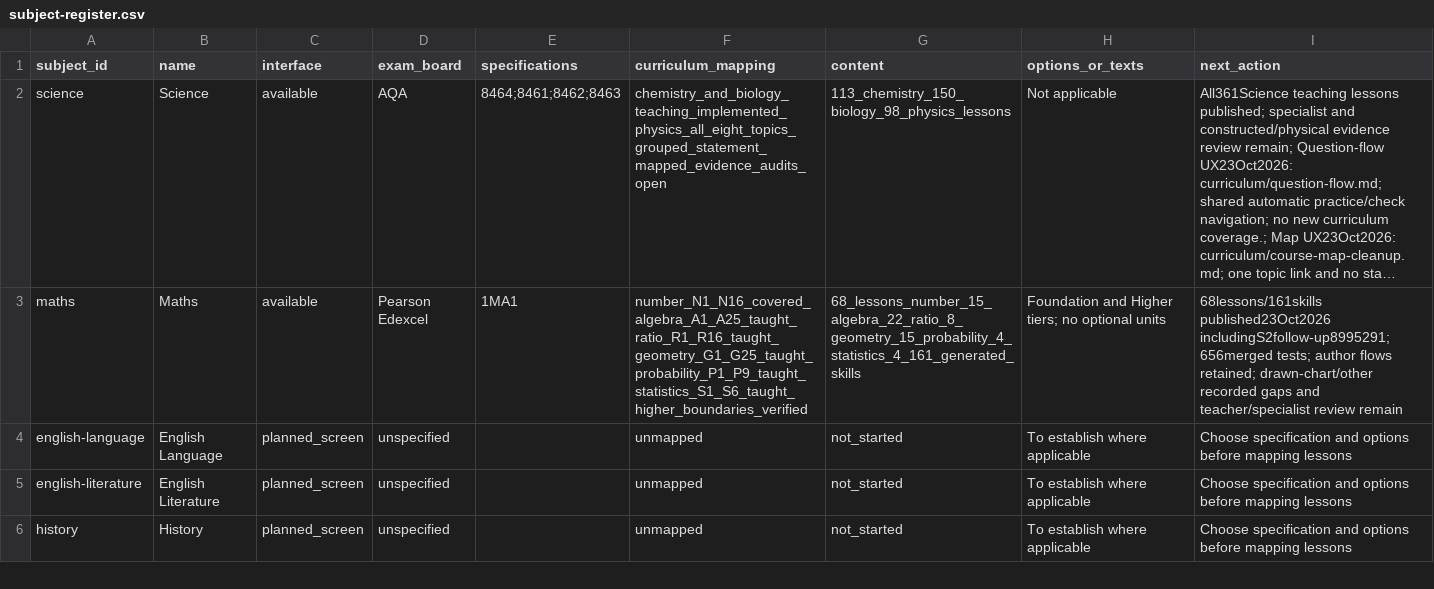
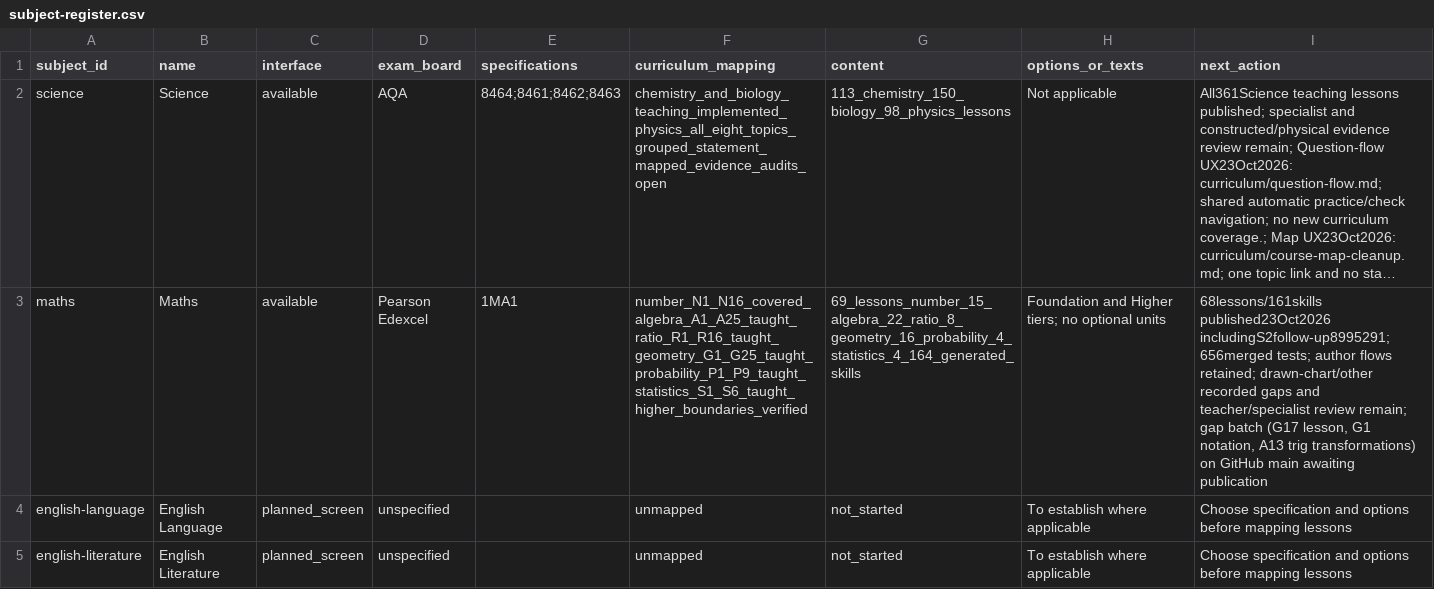
Before and after one commit to adamscourfield/crashcourse, a CSV file: curriculum/subject-register.csv, drawn as a sheet; only a part is shown; the shorter side is filled out with more unchanged rows; long unchanged cells end in …; the diff names each change by its address in the sheet, - before the commit and + after, or states it on an @@ line.

```diff
--- a/curriculum/subject-register.csv
+++ b/curriculum/subject-register.csv
-G3 (content): 68_lessons_number_15_algebra_22_ratio_8_geometry_15_probability_4_statistics_4_161_generated_skills
+G3 (content): 69_lessons_number_15_algebra_22_ratio_8_geometry_16_probability_4_statistics_4_164_generated_skills
-I3 (next_action): …teacher/specialist review remain
+I3 (next_action): …teacher/specialist review remain; gap batch (G17 lesson, G1 notation, A13 trig transformations) on GitHub main awaiting publication
```
Also changed, not shown: curriculum/lesson-register.csv, curriculum/maths-algebra-requirements.csv, 22 other files.
